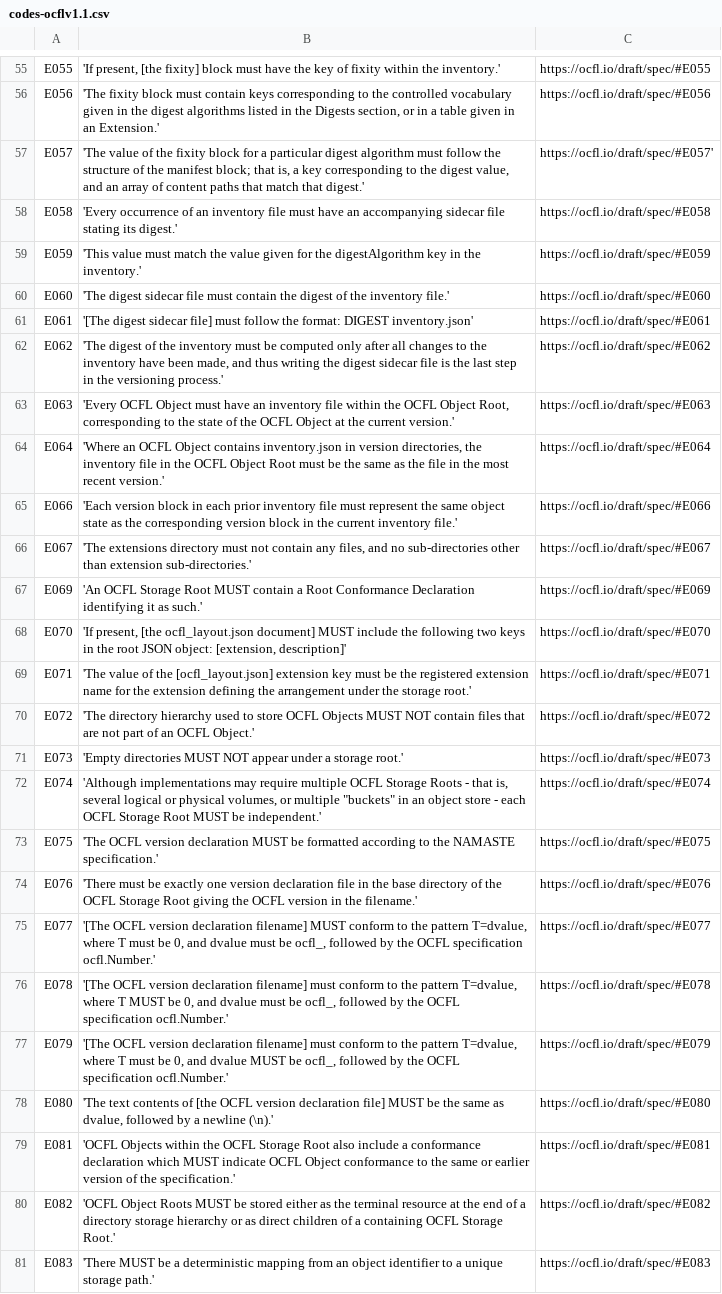
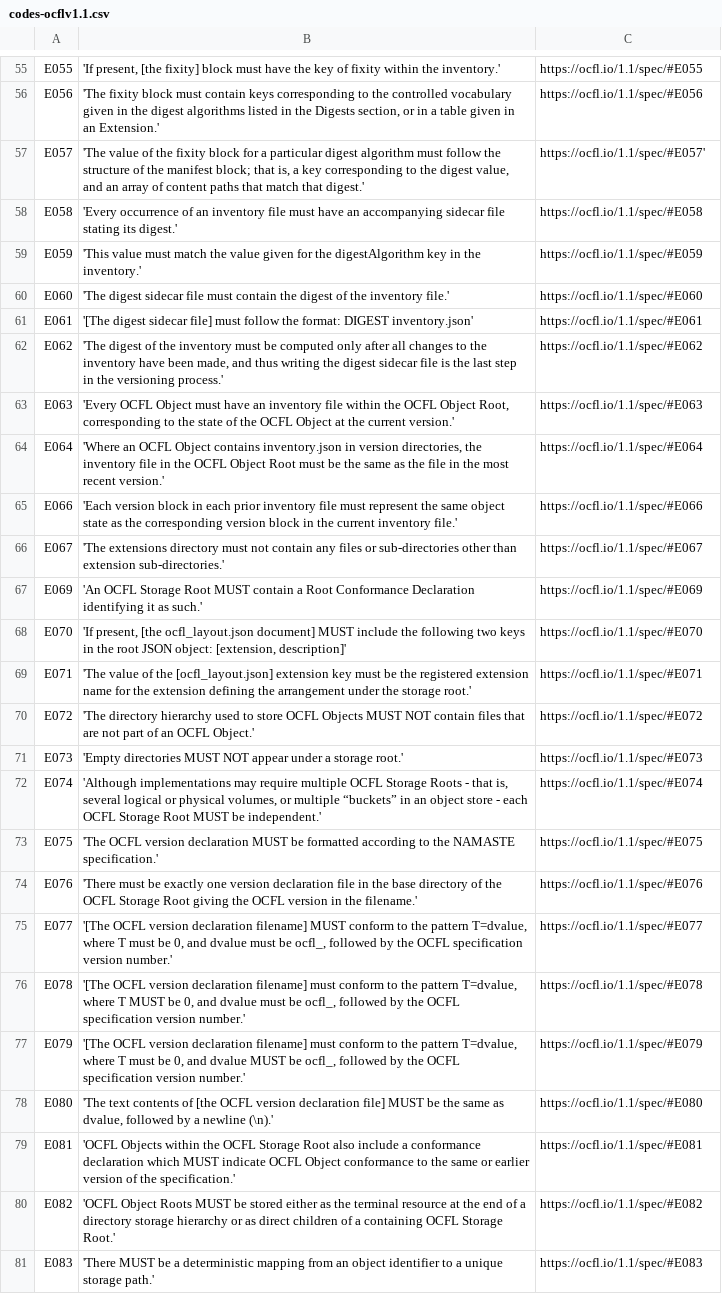
Before and after one commit to srerickson/ocfl-go, a CSV file: ocflv1/codes/generate/codes-ocflv1.1.csv, drawn as a sheet; only a part is shown, gaps mark what is left out; the diff covers the shown part only; the diff names each change by its address in the sheet, - before the commit and + after, or states it on an @@ line.

Commit message:
update error codes for ocfl v1.1 and fix broken code gen (fixes #13, #17)

```diff
--- a/ocflv1/codes/generate/codes-ocflv1.1.csv
+++ b/ocflv1/codes/generate/codes-ocflv1.1.csv
-C55: https://ocfl.io/draft/spec/#E055
+C55: https://ocfl.io/1.1/spec/#E055
-C56: https://ocfl.io/draft/spec/#E056
+C56: https://ocfl.io/1.1/spec/#E056
-C57: https://ocfl.io/draft/spec/#E057'
+C57: https://ocfl.io/1.1/spec/#E057'
-C58: https://ocfl.io/draft/spec/#E058
+C58: https://ocfl.io/1.1/spec/#E058
-C59: https://ocfl.io/draft/spec/#E059
+C59: https://ocfl.io/1.1/spec/#E059
-C60: https://ocfl.io/draft/spec/#E060
+C60: https://ocfl.io/1.1/spec/#E060
-C61: https://ocfl.io/draft/spec/#E061
+C61: https://ocfl.io/1.1/spec/#E061
-C62: https://ocfl.io/draft/spec/#E062
+C62: https://ocfl.io/1.1/spec/#E062
-C63: https://ocfl.io/draft/spec/#E063
+C63: https://ocfl.io/1.1/spec/#E063
-C64: https://ocfl.io/draft/spec/#E064
+C64: https://ocfl.io/1.1/spec/#E064
-C65: https://ocfl.io/draft/spec/#E066
+C65: https://ocfl.io/1.1/spec/#E066
-B66: …contain any files, and no sub-directories other…
+B66: …contain any files or sub-directories other…
-C66: https://ocfl.io/draft/spec/#E067
+C66: https://ocfl.io/1.1/spec/#E067
-C67: https://ocfl.io/draft/spec/#E069
+C67: https://ocfl.io/1.1/spec/#E069
-C68: https://ocfl.io/draft/spec/#E070
+C68: https://ocfl.io/1.1/spec/#E070
-C69: https://ocfl.io/draft/spec/#E071
+C69: https://ocfl.io/1.1/spec/#E071
-C70: https://ocfl.io/draft/spec/#E072
+C70: https://ocfl.io/1.1/spec/#E072
-C71: https://ocfl.io/draft/spec/#E073
+C71: https://ocfl.io/1.1/spec/#E073
-B72: …or multiple "buckets" in an…
+B72: …or multiple “buckets” in an…
-C72: https://ocfl.io/draft/spec/#E074
+C72: https://ocfl.io/1.1/spec/#E074
-C73: https://ocfl.io/draft/spec/#E075
+C73: https://ocfl.io/1.1/spec/#E075
-C74: https://ocfl.io/draft/spec/#E076
+C74: https://ocfl.io/1.1/spec/#E076
-B75: …OCFL specification ocfl.Number.'
+B75: …OCFL specification version number.'
-C75: https://ocfl.io/draft/spec/#E077
+C75: https://ocfl.io/1.1/spec/#E077
-B76: …OCFL specification ocfl.Number.'
+B76: …OCFL specification version number.'
-C76: https://ocfl.io/draft/spec/#E078
+C76: https://ocfl.io/1.1/spec/#E078
-B77: …OCFL specification ocfl.Number.'
+B77: …OCFL specification version number.'
-C77: https://ocfl.io/draft/spec/#E079
+C77: https://ocfl.io/1.1/spec/#E079
-C78: https://ocfl.io/draft/spec/#E080
+C78: https://ocfl.io/1.1/spec/#E080
-C79: https://ocfl.io/draft/spec/#E081
+C79: https://ocfl.io/1.1/spec/#E081
-C80: https://ocfl.io/draft/spec/#E082
+C80: https://ocfl.io/1.1/spec/#E082
-C81: https://ocfl.io/draft/spec/#E083
+C81: https://ocfl.io/1.1/spec/#E083
```
Also changed, not shown: 16 added rows, 1 removed row and 93 edited cells elsewhere in this file, 2 other files.
